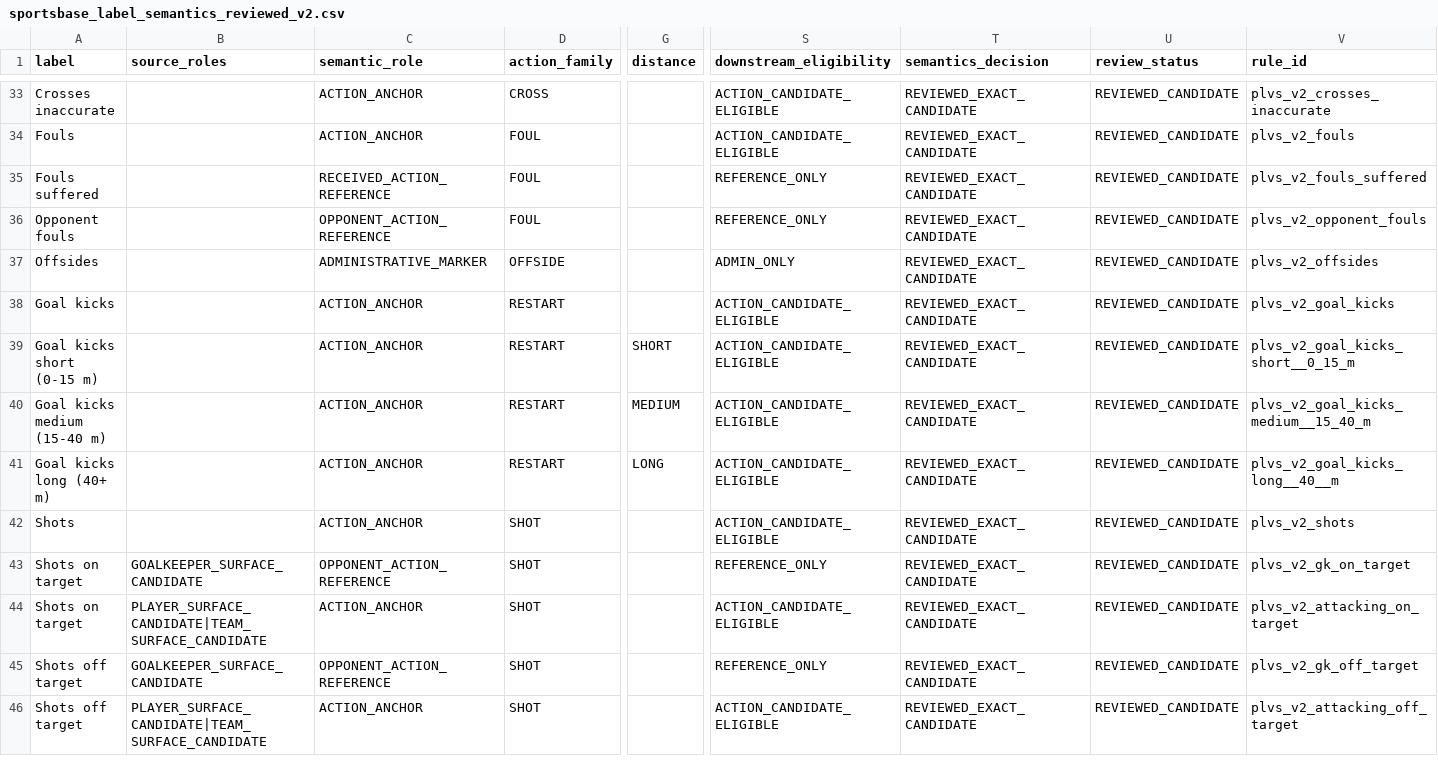
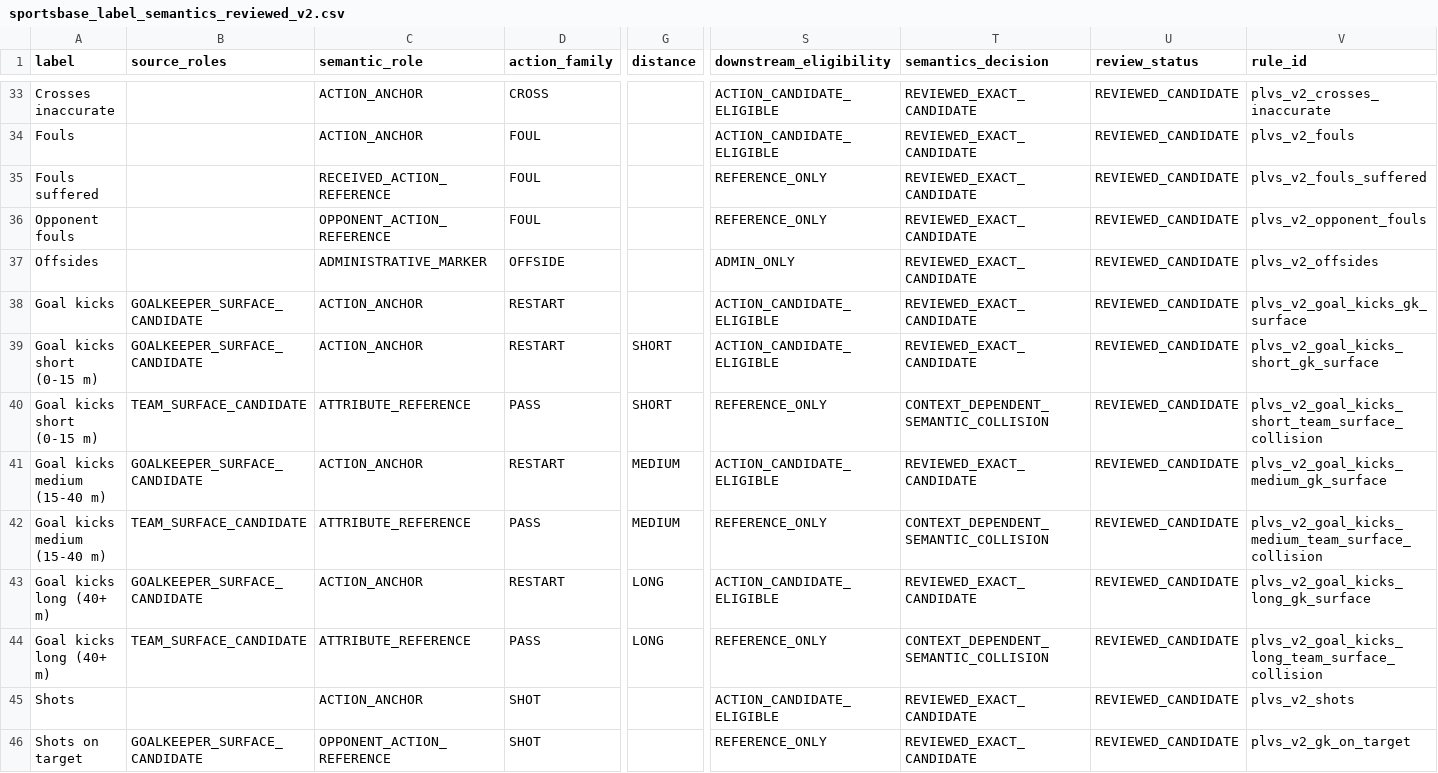
Before and after one commit to Hikmetpinarbas/hpfa, a CSV file: hpfa/modules/core/provider_label_value_semantics_lite/registry/sportsbase_label_semantics_reviewed_v2.csv, drawn as a sheet; only a part is shown, gaps mark what is left out; the shorter side is filled out with more unchanged rows; addresses are those after the commit; rows hold the shown columns only; the diff names each change by its address in the sheet, - before the commit and + after, or states it on an @@ line.

Commit message:
Integrate SportsBase surface-role semantic collision correction into #175

```diff
--- a/hpfa/modules/core/provider_label_value_semantics_lite/registry/sportsbase_label_semantics_reviewed_v2.csv
+++ b/hpfa/modules/core/provider_label_value_semantics_lite/registry/sportsbase_label_semantics_reviewed_v2.csv
-B38:B39 (source_roles): (empty)
+B38:B39 (source_roles): GOALKEEPER_SURFACE_CANDIDATE
-V38 (rule_id): plvs_v2_goal_kicks
+V38 (rule_id): plvs_v2_goal_kicks_gk_surface
-V39 (rule_id): plvs_v2_goal_kicks_short__0_15_m
+V39 (rule_id): plvs_v2_goal_kicks_short_gk_surface
+row 40: Goal kicks short (0-15 m) | TEAM_SURFACE_CANDIDATE | ATTRIBUTE_REFERENCE | PASS | SHORT | REFERENCE_ONLY | CONTEXT_DEPENDENT_SEMANTIC_COLLISION | REVIEWED_CANDIDATE | plvs_v2_goal_kicks_short_team_surface_collision
-B41 (source_roles): (empty)
+B41 (source_roles): GOALKEEPER_SURFACE_CANDIDATE
-V41 (rule_id): plvs_v2_goal_kicks_medium__15_40_m
+V41 (rule_id): plvs_v2_goal_kicks_medium_gk_surface
+row 42: Goal kicks medium (15-40 m) | TEAM_SURFACE_CANDIDATE | ATTRIBUTE_REFERENCE | PASS | MEDIUM | REFERENCE_ONLY | CONTEXT_DEPENDENT_SEMANTIC_COLLISION | REVIEWED_CANDIDATE | plvs_v2_goal_kicks_medium_team_surface_collision
-B43 (source_roles): (empty)
+B43 (source_roles): GOALKEEPER_SURFACE_CANDIDATE
-V43 (rule_id): plvs_v2_goal_kicks_long__40__m
+V43 (rule_id): plvs_v2_goal_kicks_long_gk_surface
+row 44: Goal kicks long (40+ m) | TEAM_SURFACE_CANDIDATE | ATTRIBUTE_REFERENCE | PASS | LONG | REFERENCE_ONLY | CONTEXT_DEPENDENT_SEMANTIC_COLLISION | REVIEWED_CANDIDATE | plvs_v2_goal_kicks_long_team_surface_collision
```
Also changed, not shown: 3 other files.
